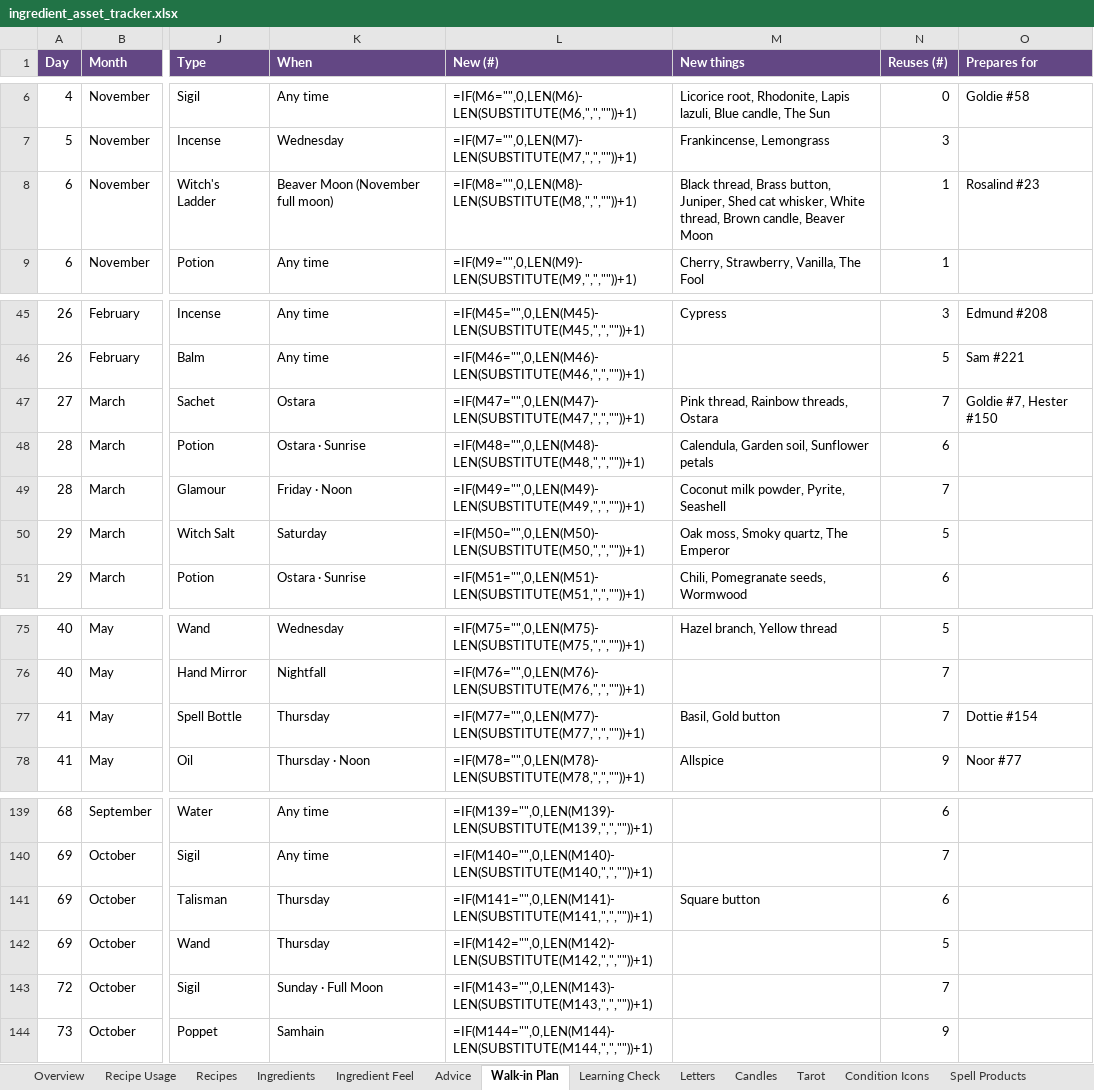
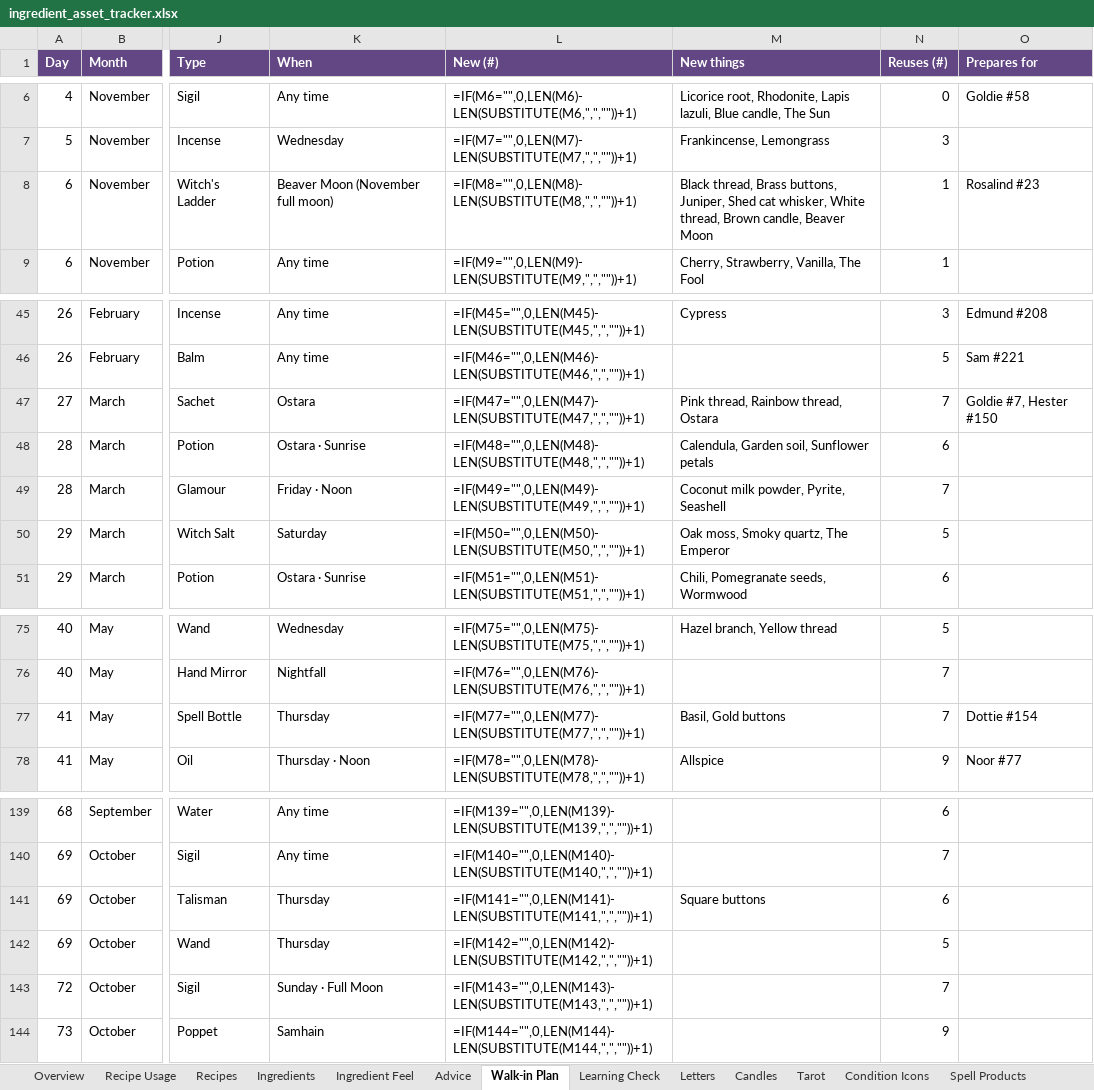
Before and after one commit to you36911-lab/The-Loveborne-Witchs-Emporium, an Excel workbook: ingredient_asset_tracker.xlsx, sheet Walk-in Plan, drawn as a sheet; only a part is shown, gaps mark what is left out; values as stored, in another font and other column widths than the file's, no borders; formulas without a stored value are shown as written; conditional formats not drawn; the diff names each change by its address in the sheet, - before the commit and + after, or states it on an @@ line.

```diff
--- a/ingredient_asset_tracker.xlsx (sheet Walk-in Plan)
+++ b/ingredient_asset_tracker.xlsx (sheet Walk-in Plan)
-M8 (New things): …thread, Brass button, Juniper, Shed…
+M8 (New things): …thread, Brass buttons, Juniper, Shed…
-M47 (New things): Pink thread, Rainbow threads, Ostara
+M47 (New things): Pink thread, Rainbow thread, Ostara
-M77 (New things): Basil, Gold button
+M77 (New things): Basil, Gold buttons
-M141 (New things): Square button
+M141 (New things): Square buttons
```
Also changed, not shown: sheet Recipe Usage, sheet Ingredients, sheet Ingredient Feel, sheet Letters, 11 other files.
